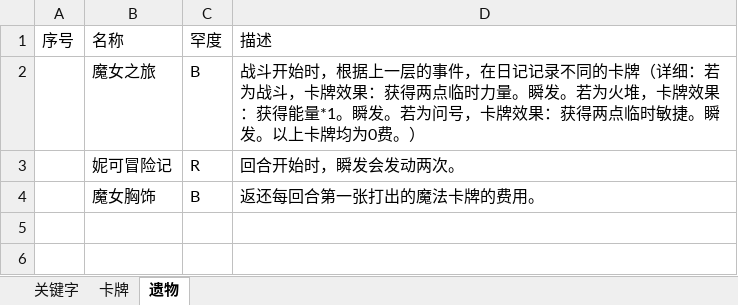
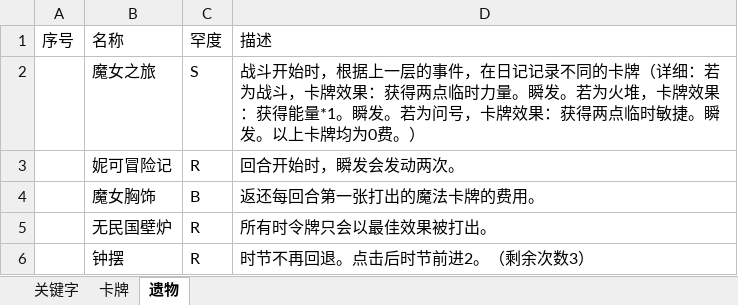
Before and after one commit to fe11n/ElainaInSpire, an Excel workbook: Elaina.xlsx, sheet 遗物, drawn as a sheet; values as stored, in another font and other column widths than the file's, no borders; the diff names each change by its address in the sheet, - before the commit and + after, or states it on an @@ line.

```diff
--- a/Elaina.xlsx (sheet 遗物)
+++ b/Elaina.xlsx (sheet 遗物)
-C2: B
+C2: S
+row 5:  | 无民国壁炉 | R | 所有时令牌只会以最佳效果被打出。
+row 6:  | 钟摆 | R | 时节不再回退。点击后时节前进2。（剩余次数3）
```
Also changed, not shown: sheet 卡牌, sheet 关键字, 46 other files.
